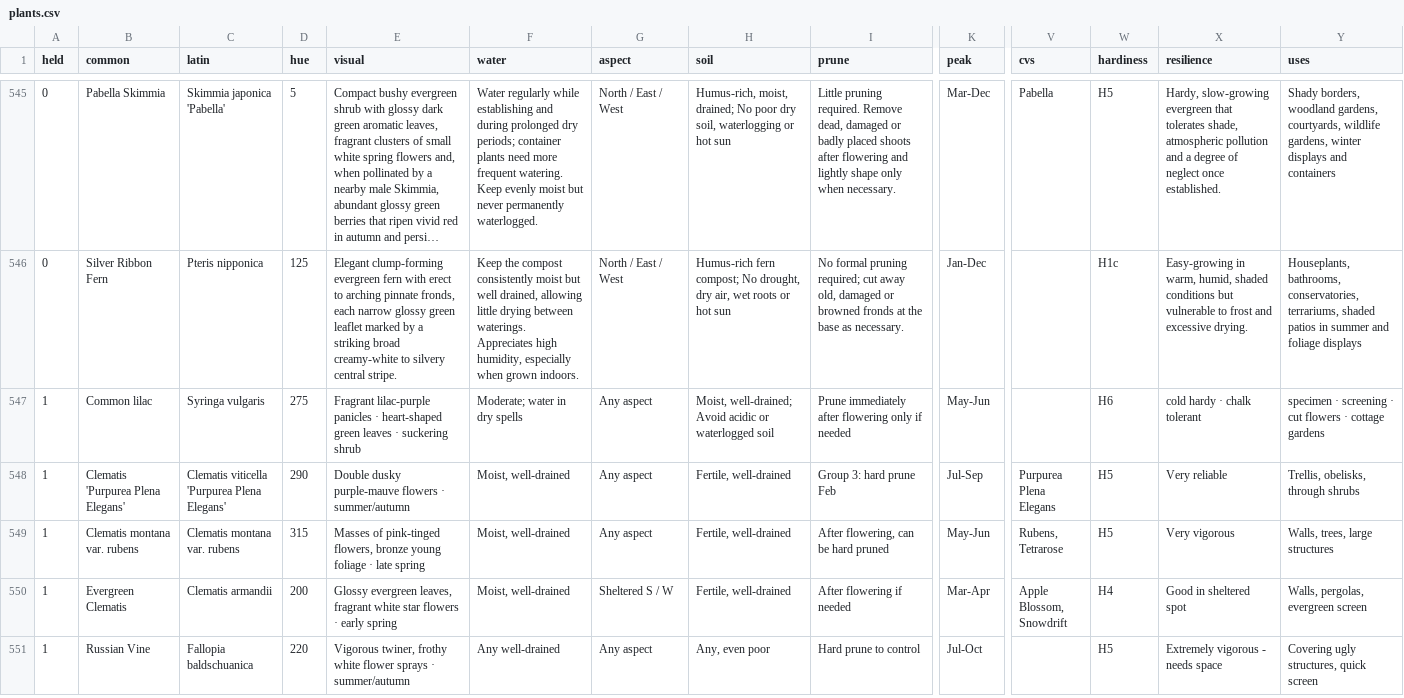
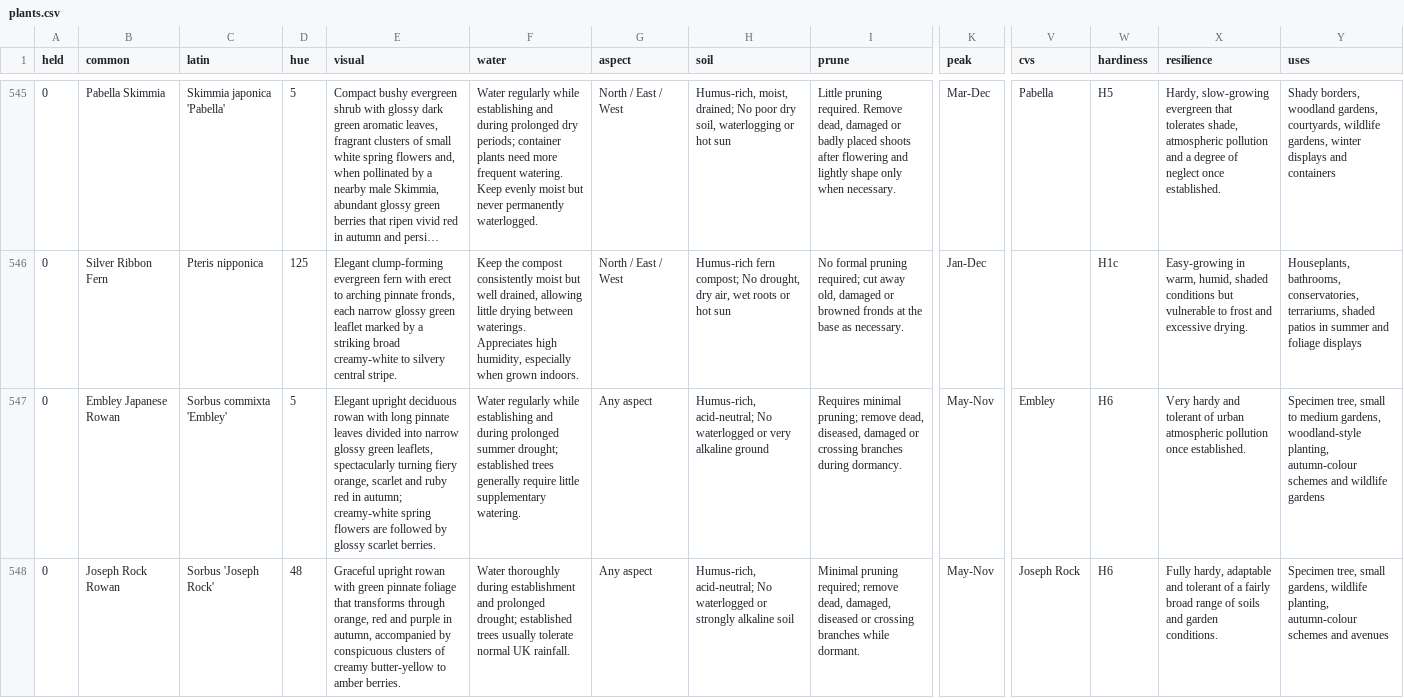
Before and after one commit to plantcards-app/Timber, a CSV file: plants.csv, drawn as a sheet; only a part is shown, gaps mark what is left out; the shorter side is filled out with more unchanged rows; long unchanged cells end in …; rows hold the shown columns only; the diff covers the shown part only; the diff names each change by its address in the sheet, - before the commit and + after, or states it on an @@ line.

```diff
--- a/plants.csv
+++ b/plants.csv
+row 547: 0 | Embley Japanese Rowan | Sorbus commixta 'Embley' | 5 | Elegant upright deciduous rowan with long pinnate leaves divided into narrow glossy green leaflets, spectacularly turning fiery orange, scarlet and ruby red in autumn; creamy-white spring flowers are followed by glossy scarlet berries. | Water regularly while establishing and during prolonged summer drought; established trees generally require little supplementary watering. | Any aspect | Humus-rich, acid-neutral; No waterlogged or very alkaline ground | Requires minimal pruning; remove dead, diseased, damaged or crossing branches during dormancy. | May-Nov | Embley | H6 | Very hardy and tolerant of urban atmospheric pollution once established. | Specimen tree, small to medium gardens, woodland-style planting, autumn-colour schemes and wildlife gardens
+row 548: 0 | Joseph Rock Rowan | Sorbus 'Joseph Rock' | 48 | Graceful upright rowan with green pinnate foliage that transforms through orange, red and purple in autumn, accompanied by conspicuous clusters of creamy butter-yellow to amber berries. | Water thoroughly during establishment and prolonged drought; established trees usually tolerate normal UK rainfall. | Any aspect | Humus-rich, acid-neutral; No waterlogged or strongly alkaline soil | Minimal pruning required; remove dead, damaged, diseased or crossing branches while dormant. | May-Nov | Joseph Rock | H6 | Fully hardy, adaptable and tolerant of a fairly broad range of soils and garden conditions. | Specimen tree, small gardens, wildlife planting, autumn-colour schemes and avenues
```
Also changed, not shown: 2 added rows elsewhere in this file, 17 other files.
